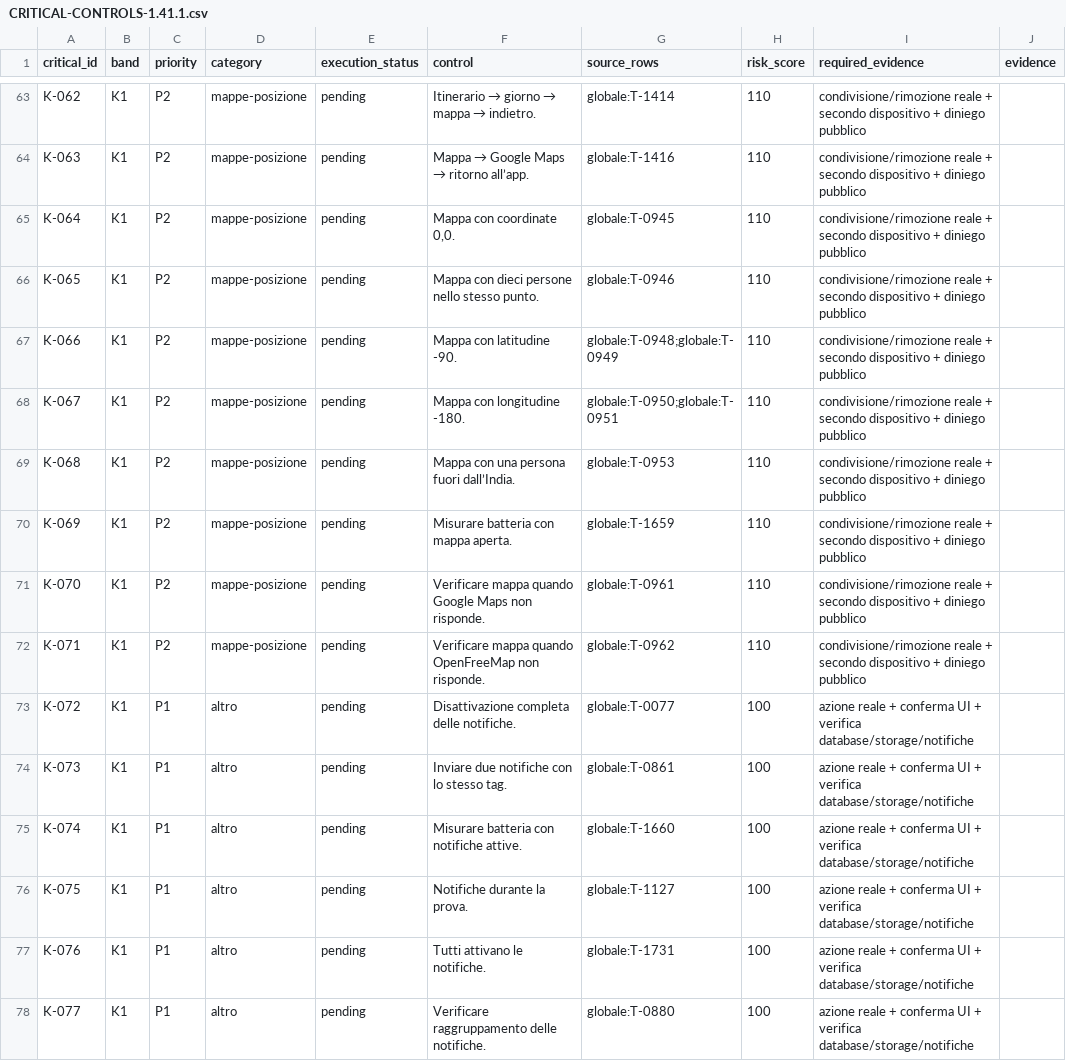
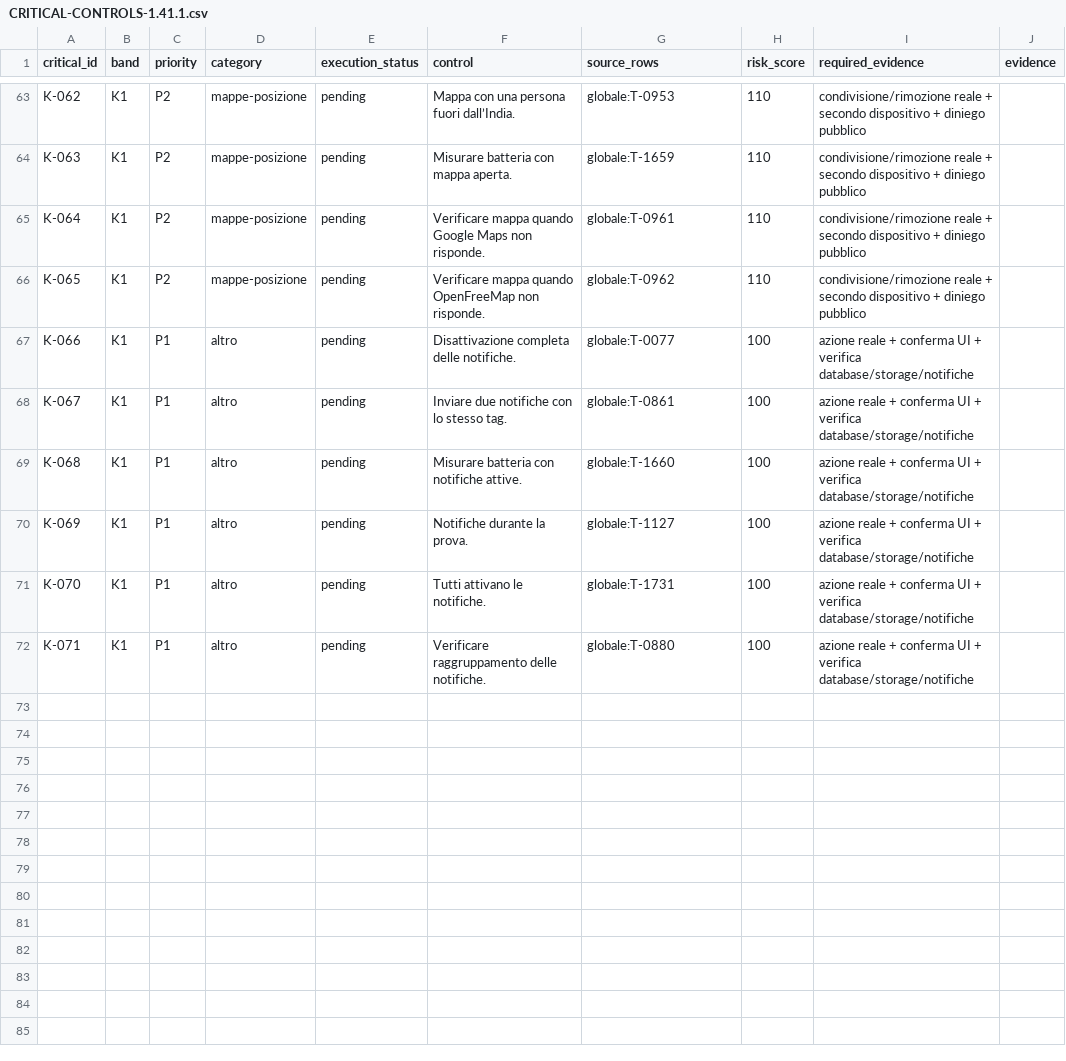
Before and after one commit to andreacivi80/viaggio-in-india, a CSV file: docs/CRITICAL-CONTROLS-1.41.1.csv, drawn as a sheet; only a part is shown, gaps mark what is left out; removed rows and columns are numbered as before the commit, all else as after; the diff covers the shown part only; the diff names each change by its address in the sheet, - before the commit and + after, or states it on an @@ line.

```diff
--- a/docs/CRITICAL-CONTROLS-1.41.1.csv
+++ b/docs/CRITICAL-CONTROLS-1.41.1.csv
@@ F63 (control): Itinerario → giorno → mappa → indietro. → Mappa con una persona fuori dall’India. @@
-G63 (source_rows): globale:T-1414
+G63 (source_rows): globale:T-0953
@@ F64 (control): Mappa → Google Maps → ritorno all’app. → Misurare batteria con mappa aperta. @@
-G64 (source_rows): globale:T-1416
+G64 (source_rows): globale:T-1659
-F65 (control): Mappa con coordinate 0,0.
+F65 (control): Verificare mappa quando Google Maps non risponde.
-G65 (source_rows): globale:T-0945
+G65 (source_rows): globale:T-0961
-F66 (control): Mappa con dieci persone nello stesso punto.
+F66 (control): Verificare mappa quando OpenFreeMap non risponde.
-G66 (source_rows): globale:T-0946
+G66 (source_rows): globale:T-0962
-row 67: K-066 | K1 | P2 | mappe-posizione | pending | Mappa con latitudine -90. | globale:T-0948;globale:T-0949 | 110 | condivisione/rimozione reale + secondo dispositivo + diniego pubblico
-row 68: K-067 | K1 | P2 | mappe-posizione | pending | Mappa con longitudine -180. | globale:T-0950;globale:T-0951 | 110 | condivisione/rimozione reale + secondo dispositivo + diniego pubblico
-row 69: K-068 | K1 | P2 | mappe-posizione | pending | Mappa con una persona fuori dall’India. | globale:T-0953 | 110 | condivisione/rimozione reale + secondo dispositivo + diniego pubblico
-row 70: K-069 | K1 | P2 | mappe-posizione | pending | Misurare batteria con mappa aperta. | globale:T-1659 | 110 | condivisione/rimozione reale + secondo dispositivo + diniego pubblico
-row 71: K-070 | K1 | P2 | mappe-posizione | pending | Verificare mappa quando Google Maps non risponde. | globale:T-0961 | 110 | condivisione/rimozione reale + secondo dispositivo + diniego pubblico
-row 72: K-071 | K1 | P2 | mappe-posizione | pending | Verificare mappa quando OpenFreeMap non risponde. | globale:T-0962 | 110 | condivisione/rimozione reale + secondo dispositivo + diniego pubblico
-A67 (critical_id): K-072
+A67 (critical_id): K-066
-A68 (critical_id): K-073
+A68 (critical_id): K-067
-A69 (critical_id): K-074
+A69 (critical_id): K-068
-A70 (critical_id): K-075
+A70 (critical_id): K-069
-A71 (critical_id): K-076
+A71 (critical_id): K-070
-A72 (critical_id): K-077
+A72 (critical_id): K-071
```
Also changed, not shown: 46 edited cells elsewhere in this file, docs/CONTROL-COVERAGE.csv, 8 other files.
